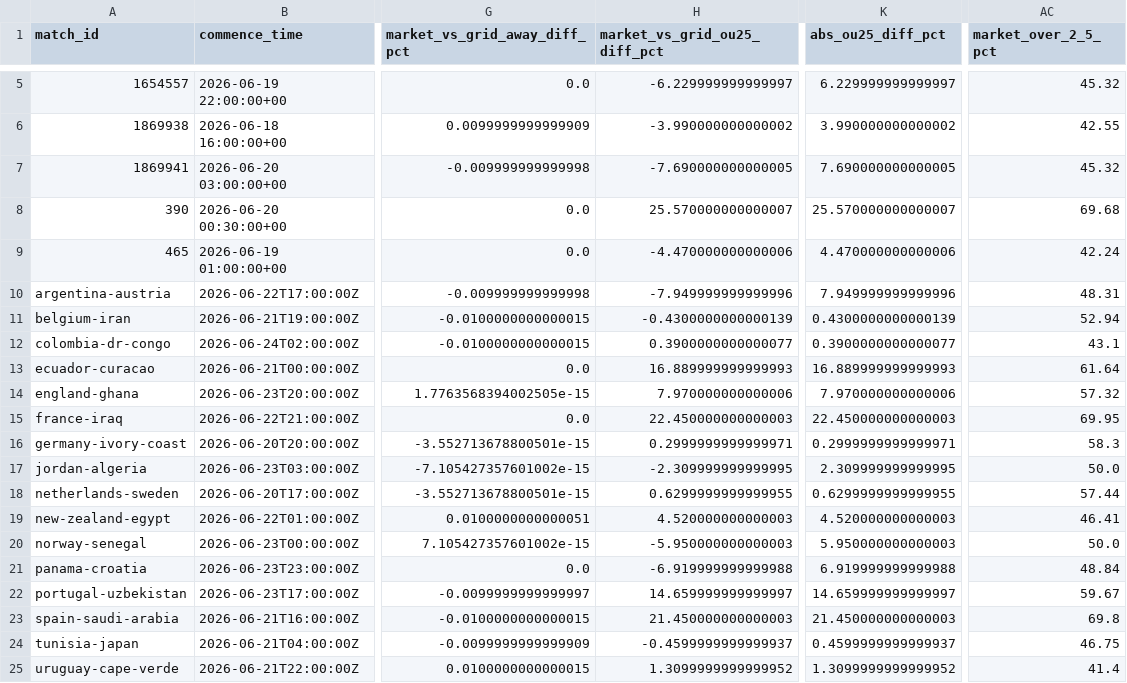
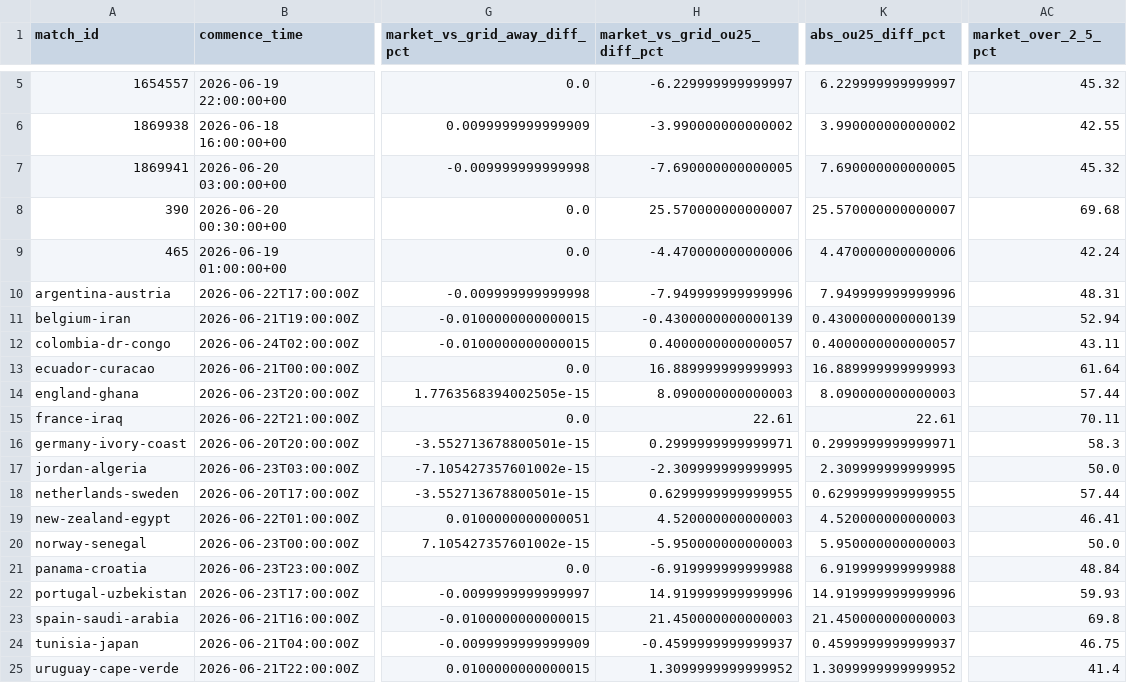
Before and after one commit to daniedorfling18-maker/Claude, a CSV file: outputs/oddspedia_pick_validation/oddspedia_model_independence.csv, drawn as a sheet; only a part is shown, gaps mark what is left out; the diff names each change by its address in the sheet, - before the commit and + after, or states it on an @@ line.

```diff
--- a/outputs/oddspedia_pick_validation/oddspedia_model_independence.csv
+++ b/outputs/oddspedia_pick_validation/oddspedia_model_independence.csv
-H12 (market_vs_grid_ou25_diff_pct): 0.3900000000000077
+H12 (market_vs_grid_ou25_diff_pct): 0.4000000000000057
-K12 (abs_ou25_diff_pct): 0.3900000000000077
+K12 (abs_ou25_diff_pct): 0.4000000000000057
-AC12 (market_over_2_5_pct): 43.1
+AC12 (market_over_2_5_pct): 43.11
-H14 (market_vs_grid_ou25_diff_pct): 7.970000000000006
+H14 (market_vs_grid_ou25_diff_pct): 8.090000000000003
-K14 (abs_ou25_diff_pct): 7.970000000000006
+K14 (abs_ou25_diff_pct): 8.090000000000003
-AC14 (market_over_2_5_pct): 57.32
+AC14 (market_over_2_5_pct): 57.44
-H15 (market_vs_grid_ou25_diff_pct): 22.450000000000003
+H15 (market_vs_grid_ou25_diff_pct): 22.61
-K15 (abs_ou25_diff_pct): 22.450000000000003
+K15 (abs_ou25_diff_pct): 22.61
-AC15 (market_over_2_5_pct): 69.95
+AC15 (market_over_2_5_pct): 70.11
-H22 (market_vs_grid_ou25_diff_pct): 14.659999999999997
+H22 (market_vs_grid_ou25_diff_pct): 14.919999999999996
-K22 (abs_ou25_diff_pct): 14.659999999999997
+K22 (abs_ou25_diff_pct): 14.919999999999996
-AC22 (market_over_2_5_pct): 59.67
+AC22 (market_over_2_5_pct): 59.93
```
Also changed, not shown: inputs/smartbet_grids/oddspedia_markets_summary_auto.csv, inputs/smartbet_grids/oddspedia_probability_summary_auto.csv, 16 other files.
